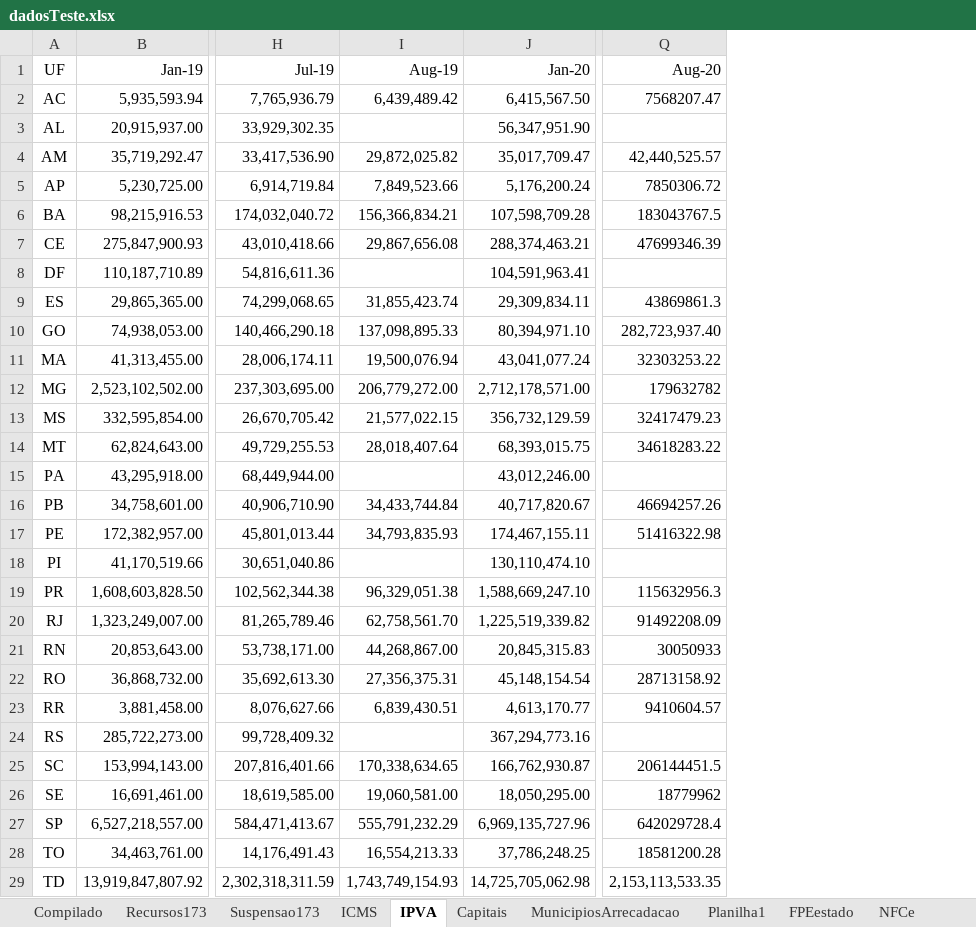
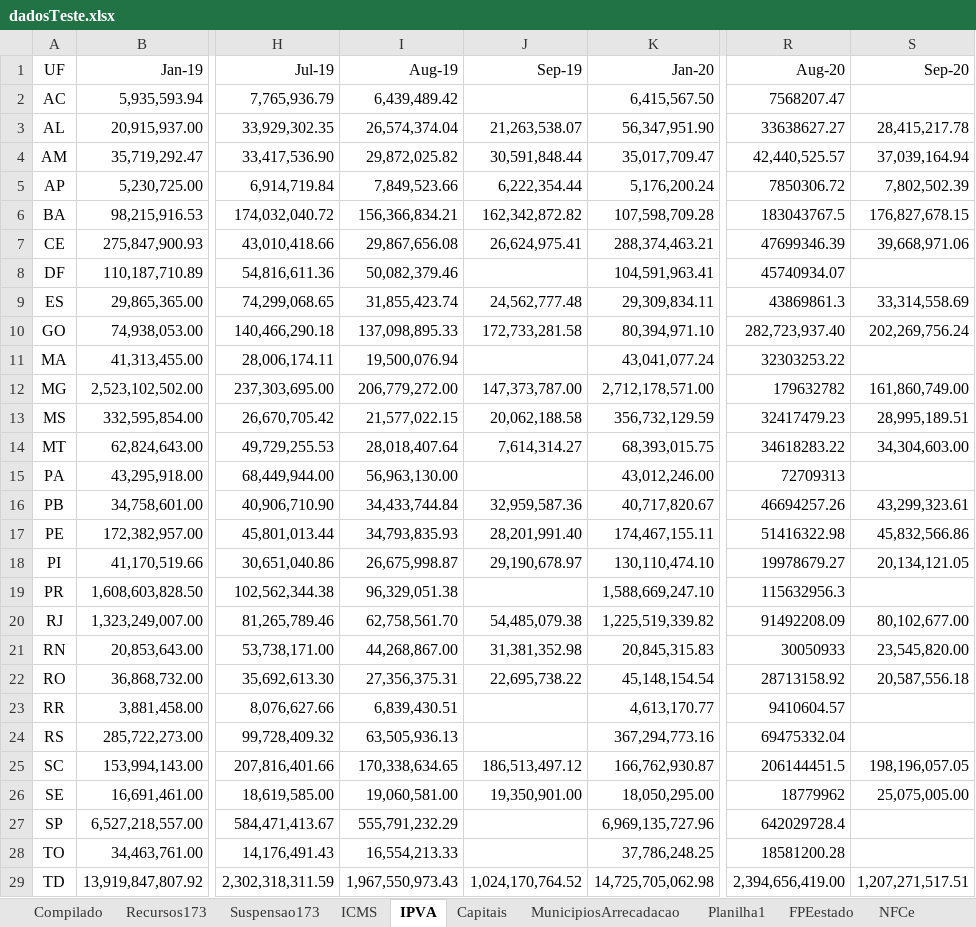
Before and after one commit to frsegundo/monitora-suporte-federativo, an Excel workbook: dadosTeste.xlsx, sheet IPVA, drawn as a sheet; only a part is shown, gaps mark what is left out; values as stored, in another font and other column widths than the file's, no borders; addresses are those after the commit; the diff names each change by its address in the sheet, - before the commit and + after, or states it on an @@ line.

```diff
--- a/dadosTeste.xlsx (sheet IPVA)
+++ b/dadosTeste.xlsx (sheet IPVA)
+column J (Sep-19), rows 3-29: 21,263,538.07 | 30,591,848.44 | 6,222,354.44 | 162,342,872.82 | 26,624,975.41 |  | 24,562,777.48 | 172,733,281.58 |  | 147,373,787.00 | 20,062,188.58 | 7,614,314.27 |  | 32,959,587.36 | 28,201,991.40 | 29,190,678.97 |  | 54,485,079.38 | 31,381,352.98 | 22,695,738.22 |  |  | 186,513,497.12 | 19,350,901.00 |  |  | 1,024,170,764.52
+column S (Sep-20), rows 3-29: 28,415,217.78 | 37,039,164.94 | 7,802,502.39 | 176,827,678.15 | 39,668,971.06 |  | 33,314,558.69 | 202,269,756.24 |  | 161,860,749.00 | 28,995,189.51 | 34,304,603.00 |  | 43,299,323.61 | 45,832,566.86 | 20,134,121.05 |  | 80,102,677.00 | 23,545,820.00 | 20,587,556.18 |  |  | 198,196,057.05 | 25,075,005.00 |  |  | 1,207,271,517.51
-I3 (Aug-19): (empty)
+I3 (Aug-19): 26,574,374.04
-R3 (Aug-20): (empty)
+R3 (Aug-20): 33638627.27
-I8 (Aug-19): (empty)
+I8 (Aug-19): 50,082,379.46
-R8 (Aug-20): (empty)
+R8 (Aug-20): 45740934.07
-I15 (Aug-19): (empty)
+I15 (Aug-19): 56,963,130.00
-R15 (Aug-20): (empty)
+R15 (Aug-20): 72709313
-I18 (Aug-19): (empty)
+I18 (Aug-19): 26,675,998.87
-R18 (Aug-20): (empty)
+R18 (Aug-20): 19978679.27
-I24 (Aug-19): (empty)
+I24 (Aug-19): 63,505,936.13
-R24 (Aug-20): (empty)
+R24 (Aug-20): 69475332.04
-I29 (Aug-19): 1,743,749,154.93
+I29 (Aug-19): 1,967,550,973.43
-R29 (Aug-20): 2,153,113,533.35
+R29 (Aug-20): 2,394,656,419.00
```
Also changed, not shown: sheet Planilha1, sheet Compilado, sheet MP938 Estados, sheet ICMS, sheet Recursos173, sheet Suspensao173, formulas that keep their value, 1 other file.
